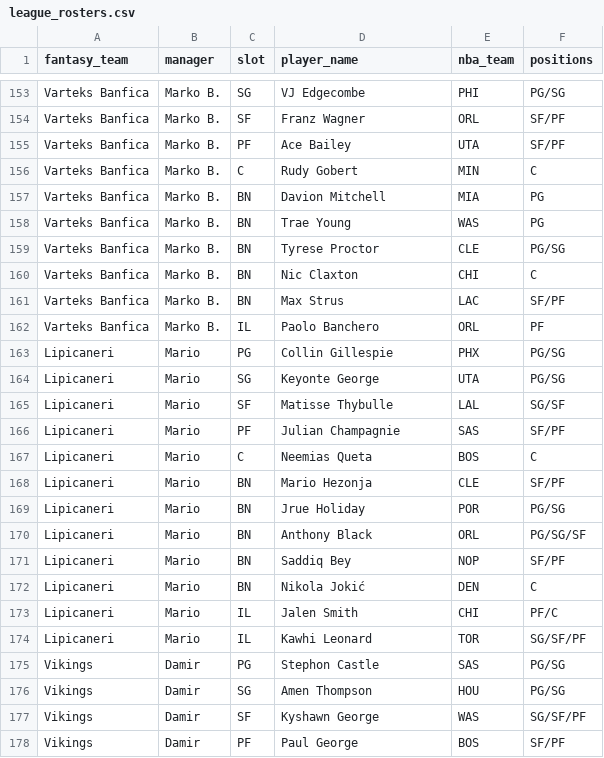
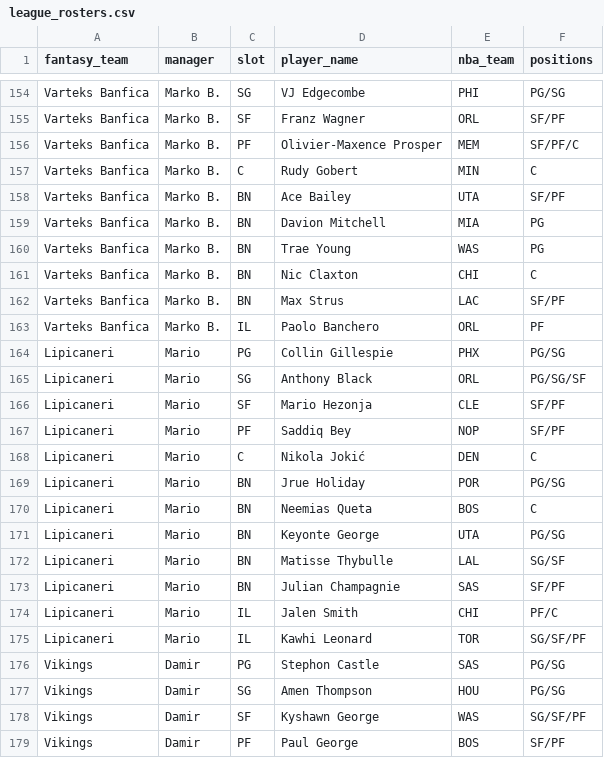
Before and after one commit to chamberneezy/fantasy, a CSV file: data/season/league_rosters.csv, drawn as a sheet; only a part is shown, gaps mark what is left out; the diff covers the shown part only.

```diff
--- a/data/season/league_rosters.csv
+++ b/data/season/league_rosters.csv
@@ -154,7 +155,7 @@ Varteks Banfica,Marko B.,SG,VJ Edgecombe,PHI,PG/SG
 Varteks Banfica,Marko B.,SF,Franz Wagner,ORL,SF/PF
-Varteks Banfica,Marko B.,PF,Ace Bailey,UTA,SF/PF
+Varteks Banfica,Marko B.,PF,Olivier-Maxence Prosper,MEM,SF/PF/C
 Varteks Banfica,Marko B.,C,Rudy Gobert,MIN,C
+Varteks Banfica,Marko B.,BN,Ace Bailey,UTA,SF/PF
 Varteks Banfica,Marko B.,BN,Davion Mitchell,MIA,PG
 Varteks Banfica,Marko B.,BN,Trae Young,WAS,PG
-Varteks Banfica,Marko B.,BN,Tyrese Proctor,CLE,PG/SG
 Varteks Banfica,Marko B.,BN,Nic Claxton,CHI,C
@@ -163,11 +164,11 @@ Varteks Banfica,Marko B.,IL,Paolo Banchero,ORL,PF
 Lipicaneri,Mario,PG,Collin Gillespie,PHX,PG/SG
-Lipicaneri,Mario,SG,Keyonte George,UTA,PG/SG
-Lipicaneri,Mario,SF,Matisse Thybulle,LAL,SG/SF
-Lipicaneri,Mario,PF,Julian Champagnie,SAS,SF/PF
-Lipicaneri,Mario,C,Neemias Queta,BOS,C
-Lipicaneri,Mario,BN,Mario Hezonja,CLE,SF/PF
+Lipicaneri,Mario,SG,Anthony Black,ORL,PG/SG/SF
+Lipicaneri,Mario,SF,Mario Hezonja,CLE,SF/PF
+Lipicaneri,Mario,PF,Saddiq Bey,NOP,SF/PF
+Lipicaneri,Mario,C,Nikola Jokić,DEN,C
 Lipicaneri,Mario,BN,Jrue Holiday,POR,PG/SG
-Lipicaneri,Mario,BN,Anthony Black,ORL,PG/SG/SF
-Lipicaneri,Mario,BN,Saddiq Bey,NOP,SF/PF
-Lipicaneri,Mario,BN,Nikola Jokić,DEN,C
+Lipicaneri,Mario,BN,Neemias Queta,BOS,C
+Lipicaneri,Mario,BN,Keyonte George,UTA,PG/SG
+Lipicaneri,Mario,BN,Matisse Thybulle,LAL,SG/SF
+Lipicaneri,Mario,BN,Julian Champagnie,SAS,SF/PF
 Lipicaneri,Mario,IL,Jalen Smith,CHI,PF/C
```
Also changed, not shown: 7 added rows, 6 removed rows and 8 edited cells elsewhere in this file, data/season/free_agents.csv, 1 other file.
